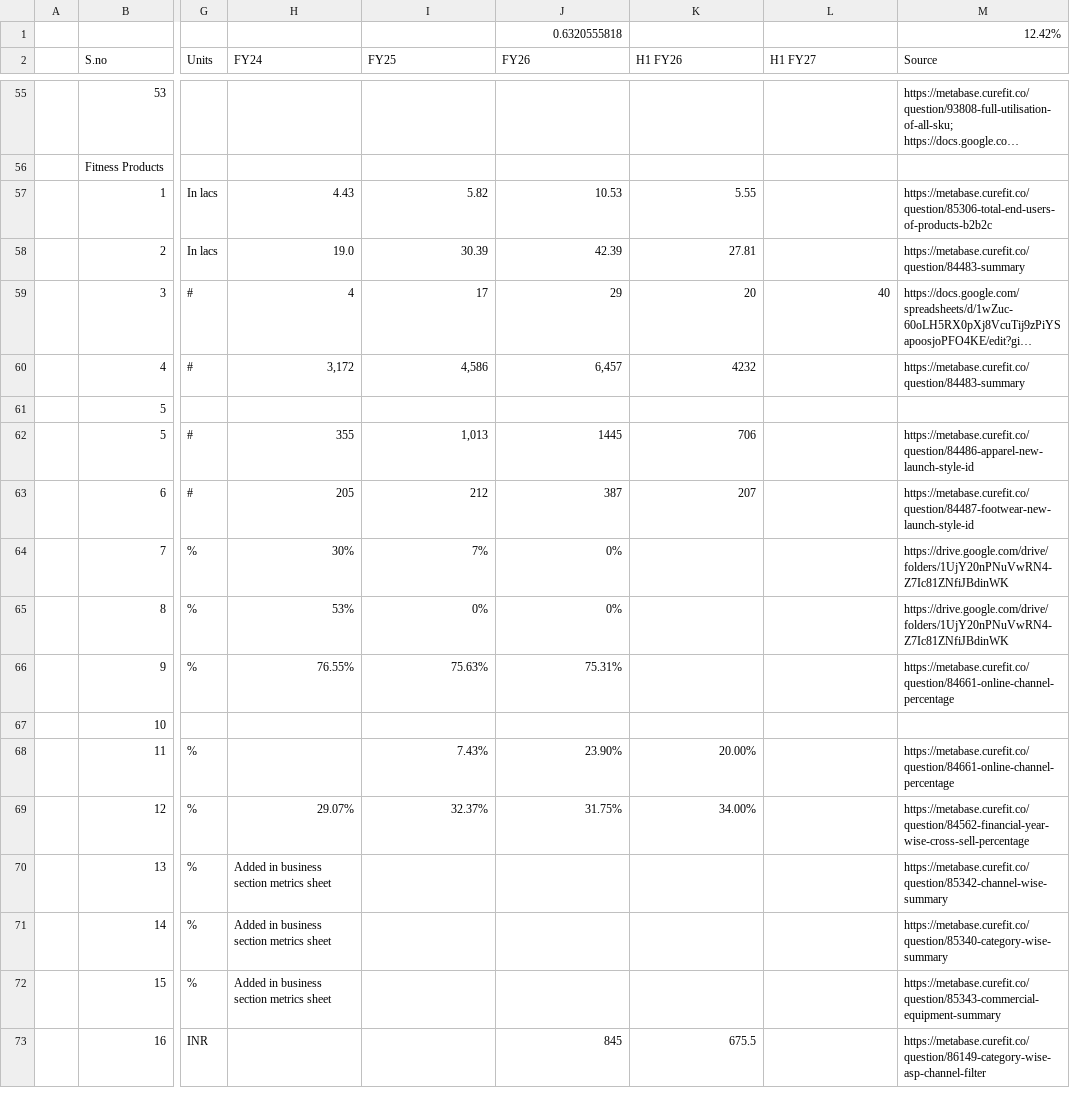
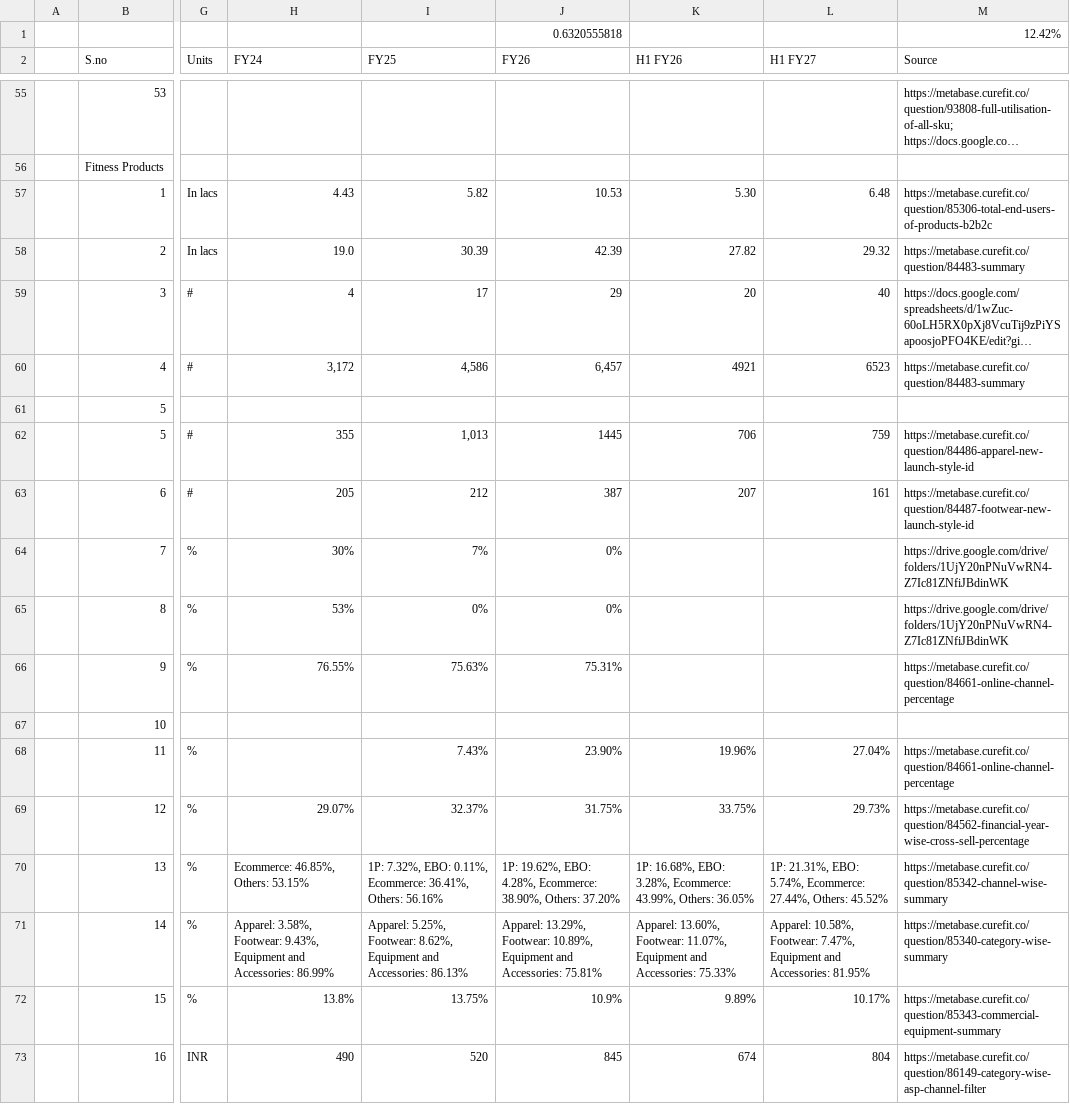
Before and after one commit to curefit/auditor-portal, a CSV file: artifacts/drhp_metrics_h1.csv, drawn as a sheet; only a part is shown, gaps mark what is left out; long unchanged cells end in …; the diff covers the shown part only; the diff names each change by its address in the sheet, - before the commit and + after, or states it on an @@ line.

Commit message:
Refresh product metrics to H1 FY27 and add Region wise Revenue card
- Refresh SQL, metadata and result artifacts from Metabase for product
  metric cards 85306, 84483, 84486, 84487, 84562, 84661, 85340, 85342,
  85343, 86149 — queries now return H1-FY26 / H1-FY27 rows
- Add card 92047 (Region wise Revenue): query/metadata/result artifacts,
  dashboard mapping row, op-metrics sheet row (S.no 19), H1 overlay
  mapping; exclusions validation count 3 -> 2
- Update drhp_metrics_h1.csv: revised H1 FY26 + new H1 FY27 values, fill
  FY24/FY25 for footwear ASP rows, replace "Added in business section
  metrics sheet" with query-derived values for channel split (85342),
  commercial equipment (85343) and major categories (85340); Region wise
  Revenue unit changed INR -> %
- Portal UI: render split metric values as segment-by-period tables in
  the overview panel and compact "N-segment split" chips in the list
- Regenerate catalog (144 cards)

```diff
--- a/artifacts/drhp_metrics_h1.csv
+++ b/artifacts/drhp_metrics_h1.csv
-K57 (H1 FY26): 5.55
+K57 (H1 FY26): 5.30
-L57 (H1 FY27): (empty)
+L57 (H1 FY27): 6.48
-K58 (H1 FY26): 27.81
+K58 (H1 FY26): 27.82
-L58 (H1 FY27): (empty)
+L58 (H1 FY27): 29.32
-K60 (H1 FY26): 4232
+K60 (H1 FY26): 4921
-L60 (H1 FY27): (empty)
+L60 (H1 FY27): 6523
-L62 (H1 FY27): (empty)
+L62 (H1 FY27): 759
-L63 (H1 FY27): (empty)
+L63 (H1 FY27): 161
-K68 (H1 FY26): 20.00%
+K68 (H1 FY26): 19.96%
-L68 (H1 FY27): (empty)
+L68 (H1 FY27): 27.04%
-K69 (H1 FY26): 34.00%
+K69 (H1 FY26): 33.75%
-L69 (H1 FY27): (empty)
+L69 (H1 FY27): 29.73%
-H70 (FY24): Added in business section metrics sheet
+H70 (FY24): Ecommerce: 46.85%, Others: 53.15%
-I70 (FY25): (empty)
+I70 (FY25): 1P: 7.32%, EBO: 0.11%, Ecommerce: 36.41%, Others: 56.16%
-J70 (FY26): (empty)
+J70 (FY26): 1P: 19.62%, EBO: 4.28%, Ecommerce: 38.90%, Others: 37.20%
-K70 (H1 FY26): (empty)
+K70 (H1 FY26): 1P: 16.68%, EBO: 3.28%, Ecommerce: 43.99%, Others: 36.05%
-L70 (H1 FY27): (empty)
+L70 (H1 FY27): 1P: 21.31%, EBO: 5.74%, Ecommerce: 27.44%, Others: 45.52%
-H71 (FY24): Added in business section metrics sheet
+H71 (FY24): Apparel: 3.58%, Footwear: 9.43%, Equipment and Accessories: 86.99%
-I71 (FY25): (empty)
+I71 (FY25): Apparel: 5.25%, Footwear: 8.62%, Equipment and Accessories: 86.13%
-J71 (FY26): (empty)
+J71 (FY26): Apparel: 13.29%, Footwear: 10.89%, Equipment and Accessories: 75.81%
-K71 (H1 FY26): (empty)
+K71 (H1 FY26): Apparel: 13.60%, Footwear: 11.07%, Equipment and Accessories: 75.33%
-L71 (H1 FY27): (empty)
+L71 (H1 FY27): Apparel: 10.58%, Footwear: 7.47%, Equipment and Accessories: 81.95%
-H72 (FY24): Added in business section metrics sheet
+H72 (FY24): 13.8%
-I72 (FY25): (empty)
+I72 (FY25): 13.75%
-J72 (FY26): (empty)
+J72 (FY26): 10.9%
-K72 (H1 FY26): (empty)
+K72 (H1 FY26): 9.89%
-L72 (H1 FY27): (empty)
+L72 (H1 FY27): 10.17%
-H73 (FY24): (empty)
+H73 (FY24): 490
-I73 (FY25): (empty)
+I73 (FY25): 520
-K73 (H1 FY26): 675.5
+K73 (H1 FY26): 674
-L73 (H1 FY27): (empty)
+L73 (H1 FY27): 804
```
Also changed, not shown: 1 added row, 1 removed row and 4 edited cells elsewhere in this file, artifacts/results/question-85306__85306__total-end-users-of-products-b2b2c.csv, artifacts/results/question-85340__85340__category-wise-summary.csv, 48 other files.
